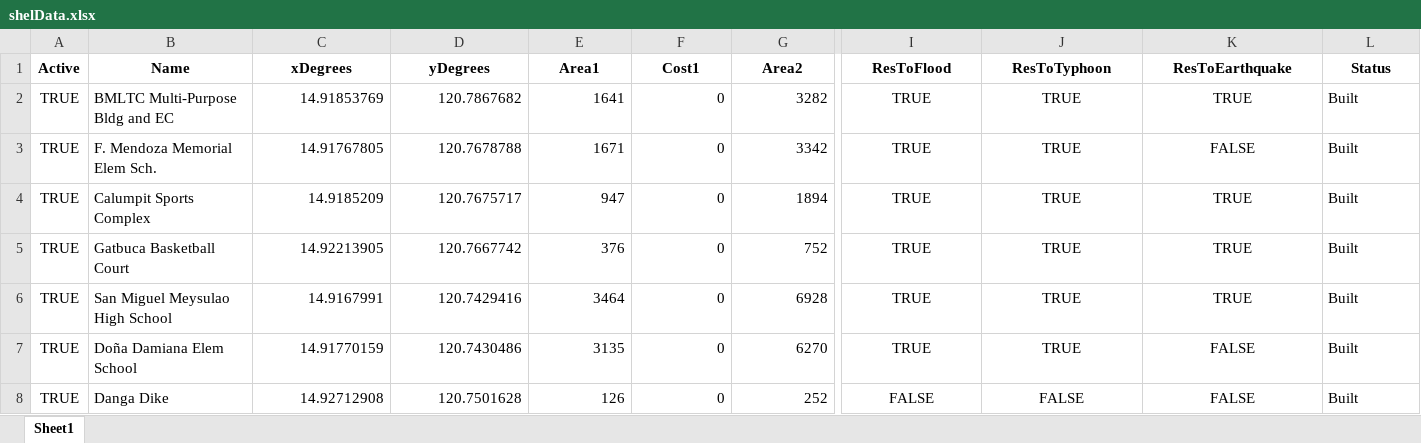
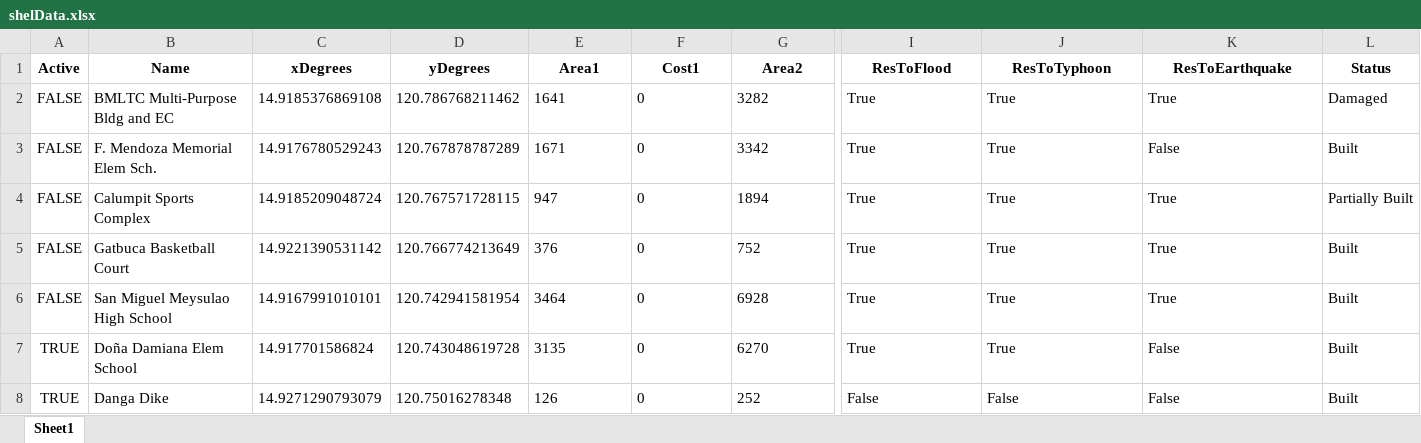
Before and after one commit to Lucianono/ShelterAlloc_Thesis, an Excel workbook: ProgramSrc/shelData.xlsx, sheet Sheet1, drawn as a sheet; only a part is shown, gaps mark what is left out; values as stored, in another font and other column widths than the file's, no borders; the diff covers the shown part only; the diff names each change by its address in the sheet, - before the commit and + after, or states it on an @@ line.

Commit message:
working filtering and active lightgray marker

```diff
--- a/ProgramSrc/shelData.xlsx (sheet Sheet1)
+++ b/ProgramSrc/shelData.xlsx (sheet Sheet1)
-A2:A6 (Active): TRUE
+A2:A6 (Active): FALSE
-C2 (xDegrees): 14.91853769
+C2 (xDegrees): 14.9185376869108
-D2 (yDegrees): 120.7867682
+D2 (yDegrees): 120.786768211462
-E2:G8 alignment: right
+E2:G8 alignment: left
-I2:I7 (ResToFlood): TRUE
+I2:I7 (ResToFlood): True
-I2:K8 alignment: center
+I2:K8 alignment: left
-J2:J7 (ResToTyphoon): TRUE
+J2:J7 (ResToTyphoon): True
-K2 (ResToEarthquake): TRUE
+K2 (ResToEarthquake): True
-L2 (Status): Built
+L2 (Status): Damaged
-C3 (xDegrees): 14.91767805
+C3 (xDegrees): 14.9176780529243
-D3 (yDegrees): 120.7678788
+D3 (yDegrees): 120.767878787289
-K3 (ResToEarthquake): FALSE
+K3 (ResToEarthquake): False
-C4 (xDegrees): 14.9185209
+C4 (xDegrees): 14.9185209048724
-D4 (yDegrees): 120.7675717
+D4 (yDegrees): 120.767571728115
-K4:K6 (ResToEarthquake): TRUE
+K4:K6 (ResToEarthquake): True
-L4 (Status): Built
+L4 (Status): Partially Built
-C5 (xDegrees): 14.92213905
+C5 (xDegrees): 14.9221390531142
-D5 (yDegrees): 120.7667742
+D5 (yDegrees): 120.766774213649
-C6 (xDegrees): 14.9167991
+C6 (xDegrees): 14.9167991010101
-D6 (yDegrees): 120.7429416
+D6 (yDegrees): 120.742941581954
-C7 (xDegrees): 14.91770159
+C7 (xDegrees): 14.917701586824
-D7 (yDegrees): 120.7430486
+D7 (yDegrees): 120.743048619728
-K7:K8 (ResToEarthquake): FALSE
+K7:K8 (ResToEarthquake): False
-C8 (xDegrees): 14.92712908
+C8 (xDegrees): 14.9271290793079
-D8 (yDegrees): 120.7501628
+D8 (yDegrees): 120.75016278348
-I8 (ResToFlood): FALSE
+I8 (ResToFlood): False
-J8 (ResToTyphoon): FALSE
+J8 (ResToTyphoon): False
```
Also changed, not shown: 81 edited cells and cell formats elsewhere in this sheet, ProgramSrc/commData.xlsx, 7 other files.
